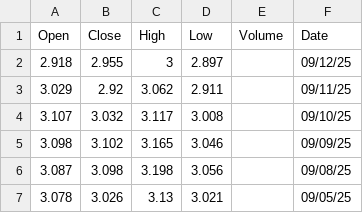
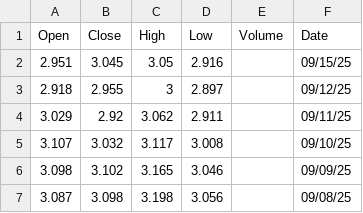
Before and after one commit to rileyhaas25/nat_gas_dashboard, a CSV file: HenryHub_Daily.csv, drawn as a sheet; only a part is shown; the shorter side is filled out with more unchanged rows; the diff names each change by its address in the sheet, - before the commit and + after, or states it on an @@ line.

```diff
--- a/HenryHub_Daily.csv
+++ b/HenryHub_Daily.csv
+row 2: 2.951 | 3.045 | 3.05 | 2.916 |  | 09/15/25
```
Also changed, not shown: JKM_Daily.csv, TTF_Daily.csv.
